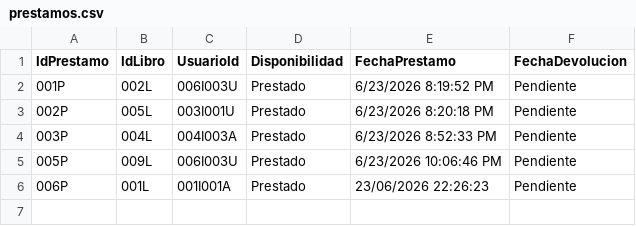
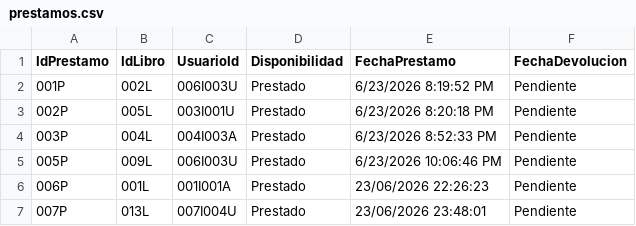
Before and after one commit to mbmar22/Gestion-Biblioteca-CNU0125, a CSV file: proyecto_final/archivos/prestamos.csv, drawn as a sheet.

```diff
--- a/proyecto_final/archivos/prestamos.csv
+++ b/proyecto_final/archivos/prestamos.csv
@@ -6 +6,2 @@ IdPrestamo;IdLibro;UsuarioId;Disponibilidad;FechaPrestamo;FechaDevolucion
 006P;001L;001I001A;Prestado;23/06/2026 22:26:23;Pendiente
+007P;013L;007I004U;Prestado;23/06/2026 23:48:01;Pendiente
```
Also changed, not shown: proyecto_final/archivos/usuarios.csv, 6 other files.
